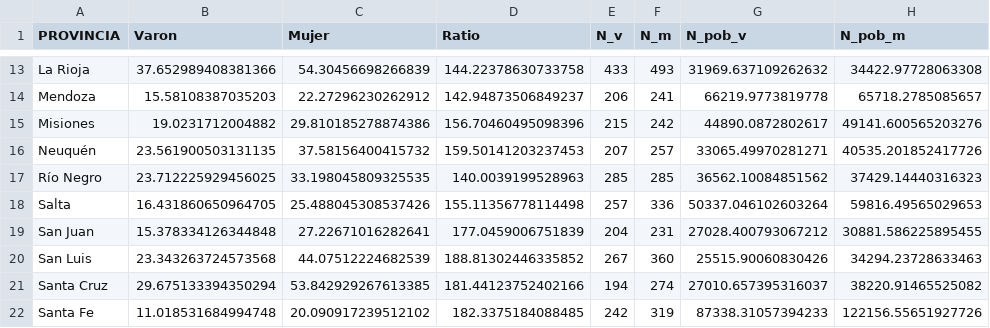
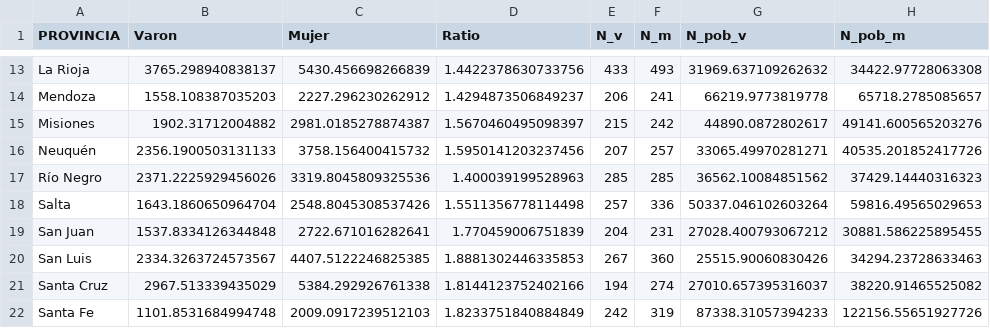
Before and after one commit to datos-Fundar/indice-mercado-trabajo-ingresos, a CSV file: data_output/indicadores_auxiliares/01_empleo_publico.csv, drawn as a sheet; only a part is shown, gaps mark what is left out; the diff covers the shown part only; the diff names each change by its address in the sheet, - before the commit and + after, or states it on an @@ line.

```diff
--- a/data_output/indicadores_auxiliares/01_empleo_publico.csv
+++ b/data_output/indicadores_auxiliares/01_empleo_publico.csv
-B13 (Varon): 37.652989408381366
+B13 (Varon): 3765.298940838137
-C13 (Mujer): 54.30456698266839
+C13 (Mujer): 5430.456698266839
-D13 (Ratio): 144.22378630733758
+D13 (Ratio): 1.4422378630733756
-B14 (Varon): 15.58108387035203
+B14 (Varon): 1558.108387035203
-C14 (Mujer): 22.27296230262912
+C14 (Mujer): 2227.296230262912
-D14 (Ratio): 142.94873506849237
+D14 (Ratio): 1.4294873506849237
-B15 (Varon): 19.0231712004882
+B15 (Varon): 1902.31712004882
-C15 (Mujer): 29.810185278874386
+C15 (Mujer): 2981.0185278874387
-D15 (Ratio): 156.70460495098396
+D15 (Ratio): 1.5670460495098397
-B16 (Varon): 23.561900503131135
+B16 (Varon): 2356.1900503131133
-C16 (Mujer): 37.58156400415732
+C16 (Mujer): 3758.156400415732
-D16 (Ratio): 159.50141203237453
+D16 (Ratio): 1.5950141203237456
-B17 (Varon): 23.712225929456025
+B17 (Varon): 2371.2225929456026
-C17 (Mujer): 33.198045809325535
+C17 (Mujer): 3319.8045809325536
-D17 (Ratio): 140.0039199528963
+D17 (Ratio): 1.400039199528963
-B18 (Varon): 16.431860650964705
+B18 (Varon): 1643.1860650964704
-C18 (Mujer): 25.488045308537426
+C18 (Mujer): 2548.8045308537426
-D18 (Ratio): 155.11356778114498
+D18 (Ratio): 1.5511356778114498
-B19 (Varon): 15.378334126344848
+B19 (Varon): 1537.8334126344848
-C19 (Mujer): 27.22671016282641
+C19 (Mujer): 2722.671016282641
-D19 (Ratio): 177.0459006751839
+D19 (Ratio): 1.770459006751839
-B20 (Varon): 23.343263724573568
+B20 (Varon): 2334.3263724573567
-C20 (Mujer): 44.07512224682539
+C20 (Mujer): 4407.5122246825385
-D20 (Ratio): 188.81302446335852
+D20 (Ratio): 1.8881302446335853
-B21 (Varon): 29.675133394350294
+B21 (Varon): 2967.513339435029
-C21 (Mujer): 53.842929267613385
+C21 (Mujer): 5384.292926761338
-D21 (Ratio): 181.44123752402166
+D21 (Ratio): 1.8144123752402166
-B22 (Varon): 11.018531684994748
+B22 (Varon): 1101.8531684994748
-C22 (Mujer): 20.090917239512102
+C22 (Mujer): 2009.0917239512103
-D22 (Ratio): 182.3375184088485
+D22 (Ratio): 1.8233751840884849
```
Also changed, not shown: 4 added rows, 4 removed rows and 30 edited cells elsewhere in this file, data_output/indicadores_auxiliares/02_intensidad_laboral.csv, 2 other files.
